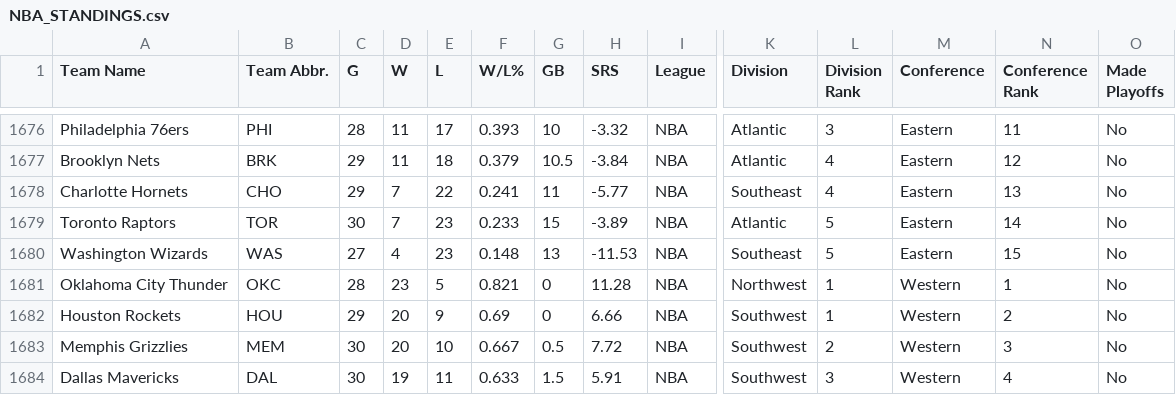
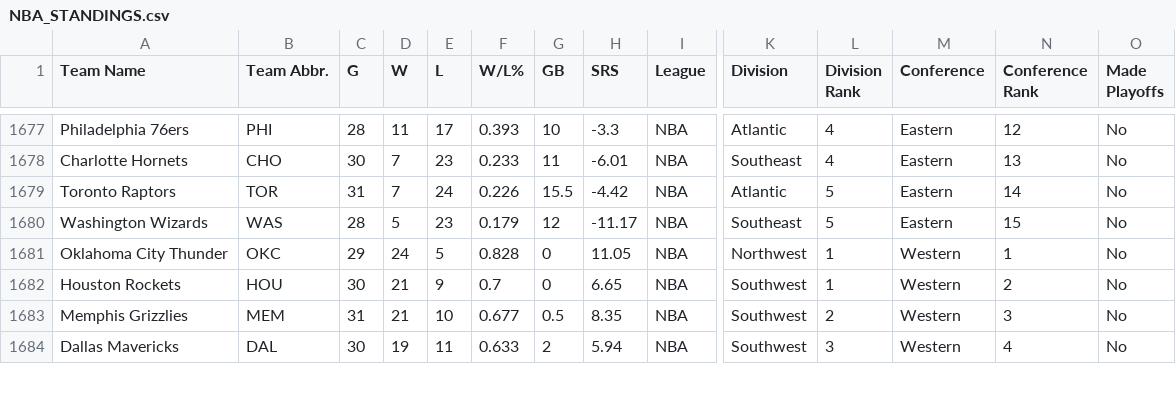
Before and after one commit to djvn2002/Basketball_Database, a CSV file: NBA/LEAGUE/NBA_STANDINGS.csv, drawn as a sheet; only a part is shown, gaps mark what is left out; removed rows and columns are numbered as before the commit, all else as after; rows hold the shown columns only; the diff covers the shown part only; the diff names each change by its address in the sheet, - before the commit and + after, or states it on an @@ line.

```diff
--- a/NBA/LEAGUE/NBA_STANDINGS.csv
+++ b/NBA/LEAGUE/NBA_STANDINGS.csv
-H1677 (SRS): -3.32
+H1677 (SRS): -3.3
-L1677 (Division Rank): 3
+L1677 (Division Rank): 4
-N1677 (Conference Rank): 11
+N1677 (Conference Rank): 12
-row 1677: Brooklyn Nets | BRK | 29 | 11 | 18 | 0.379 | 10.5 | -3.84 | NBA | Atlantic | 4 | Eastern | 12 | No
-C1678 (G): 29
+C1678 (G): 30
-E1678 (L): 22
+E1678 (L): 23
-F1678 (W/L%): 0.241
+F1678 (W/L%): 0.233
-H1678 (SRS): -5.77
+H1678 (SRS): -6.01
-C1679 (G): 30
+C1679 (G): 31
-E1679 (L): 23
+E1679 (L): 24
-F1679 (W/L%): 0.233
+F1679 (W/L%): 0.226
-G1679 (GB): 15
+G1679 (GB): 15.5
-H1679 (SRS): -3.89
+H1679 (SRS): -4.42
-C1680 (G): 27
+C1680 (G): 28
-D1680 (W): 4
+D1680 (W): 5
-F1680 (W/L%): 0.148
+F1680 (W/L%): 0.179
-G1680 (GB): 13
+G1680 (GB): 12
-H1680 (SRS): -11.53
+H1680 (SRS): -11.17
-C1681 (G): 28
+C1681 (G): 29
-D1681 (W): 23
+D1681 (W): 24
-F1681 (W/L%): 0.821
+F1681 (W/L%): 0.828
-H1681 (SRS): 11.28
+H1681 (SRS): 11.05
-C1682 (G): 29
+C1682 (G): 30
-D1682:D1683 (W): 20
+D1682:D1683 (W): 21
-F1682 (W/L%): 0.69
+F1682 (W/L%): 0.7
-H1682 (SRS): 6.66
+H1682 (SRS): 6.65
-C1683 (G): 30
+C1683 (G): 31
-F1683 (W/L%): 0.667
+F1683 (W/L%): 0.677
-H1683 (SRS): 7.72
+H1683 (SRS): 8.35
-G1684 (GB): 1.5
+G1684 (GB): 2
-H1684 (SRS): 5.91
+H1684 (SRS): 5.94
```
Also changed, not shown: 3 added rows, 2 removed rows and 59 edited cells elsewhere in this file.
